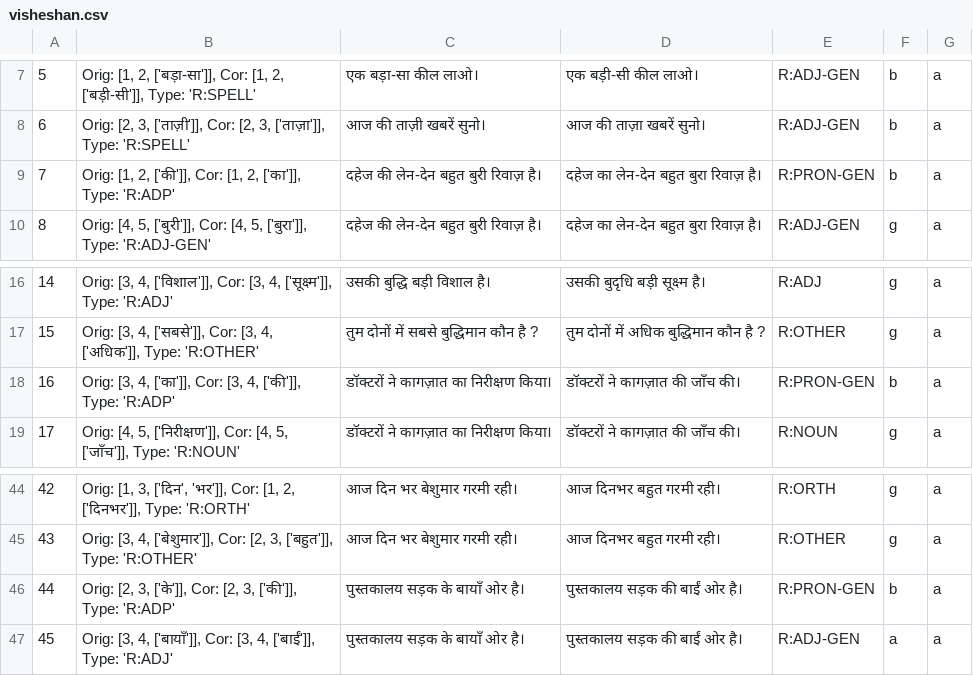
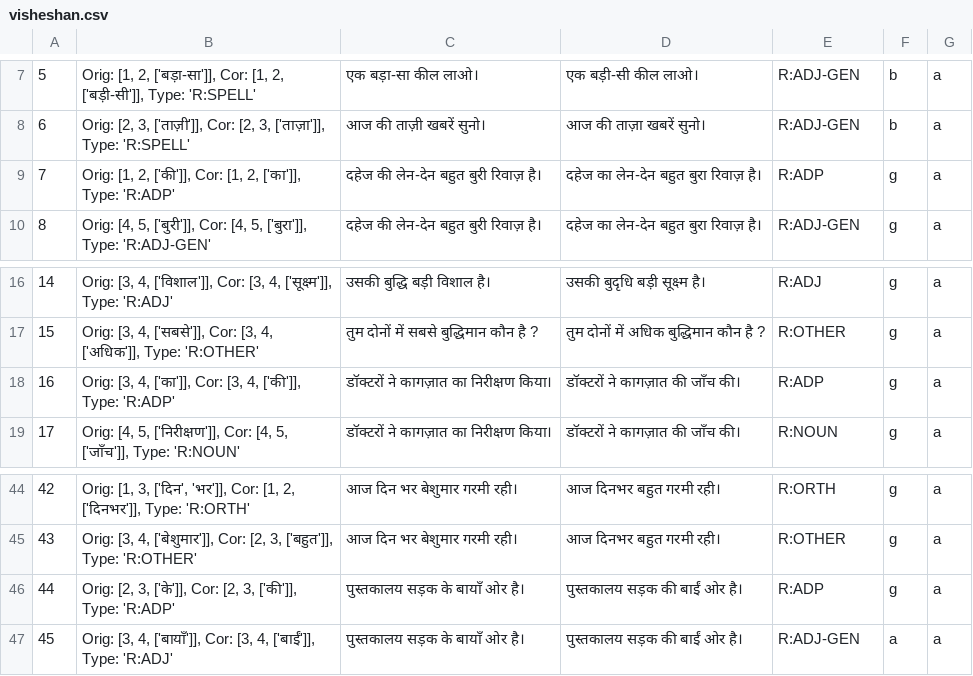
Before and after one commit to tejasoberoi27/InHerrant, a CSV file: errant/hi/resources/sample_edits_annotated/csv_files/visheshan.csv, drawn as a sheet; only a part is shown, gaps mark what is left out.

```diff
--- a/errant/hi/resources/sample_edits_annotated/csv_files/visheshan.csv
+++ b/errant/hi/resources/sample_edits_annotated/csv_files/visheshan.csv
@@ -22,5 +22,5 @@
 ",R:ADJ-GEN,b,a
-7,"Orig: [1, 2, ['की']], Cor: [1, 2, ['का']], Type: 'R:ADP'","दहेज की लेन-देन बहुत बुरी रिवाज़ है।
-","दहेज का लेन-देन बहुत बुरा रिवाज़ है।
-",R:PRON-GEN,b,a
+7,"Orig: [1, 2, ['की']], Cor: [1, 2, ['का']], Type: 'R:ADP'","दहेज की लेन-देन बहुत बुरी रिवाज़ है।
+","दहेज का लेन-देन बहुत बुरा रिवाज़ है।
+",R:ADP,g,a
 8,"Orig: [4, 5, ['बुरी']], Cor: [4, 5, ['बुरा']], Type: 'R:ADJ-GEN'","दहेज की लेन-देन बहुत बुरी रिवाज़ है।
@@ -49,5 +49,5 @@
 ",R:OTHER,g,a
-16,"Orig: [3, 4, ['का']], Cor: [3, 4, ['की']], Type: 'R:ADP'","डॉक्टरों ने कागज़ात का निरीक्षण किया।
-","डॉक्टरों ने कागज़ात की जाँच की।
-",R:PRON-GEN,b,a
+16,"Orig: [3, 4, ['का']], Cor: [3, 4, ['की']], Type: 'R:ADP'","डॉक्टरों ने कागज़ात का निरीक्षण किया।
+","डॉक्टरों ने कागज़ात की जाँच की।
+",R:ADP,g,a
 17,"Orig: [4, 5, ['निरीक्षण']], Cor: [4, 5, ['जाँच']], Type: 'R:NOUN'","डॉक्टरों ने कागज़ात का निरीक्षण किया।
@@ -133,3 +133,3 @@
 ",R:OTHER,g,a
-44,"Orig: [2, 3, ['के']], Cor: [2, 3, ['की']], Type: 'R:ADP'",पुस्तकालय सड़क के बायाँ ओर है।,पुस्तकालय सड़क की बाईं ओर है।,R:PRON-GEN,b,a
+44,"Orig: [2, 3, ['के']], Cor: [2, 3, ['की']], Type: 'R:ADP'",पुस्तकालय सड़क के बायाँ ओर है।,पुस्तकालय सड़क की बाईं ओर है।,R:ADP,g,a
 45,"Orig: [3, 4, ['बायाँ']], Cor: [3, 4, ['बाईं']], Type: 'R:ADJ'",पुस्तकालय सड़क के बायाँ ओर है।,पुस्तकालय सड़क की बाईं ओर है।,R:ADJ-GEN,a,a
```
Also changed, not shown: 10 other files.
